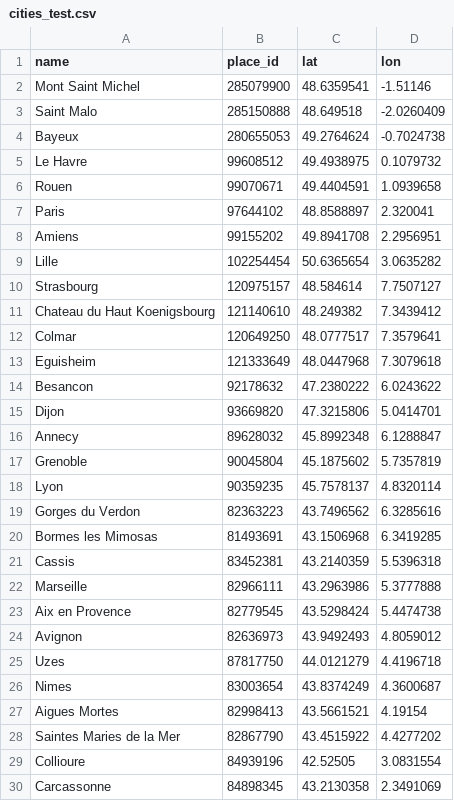
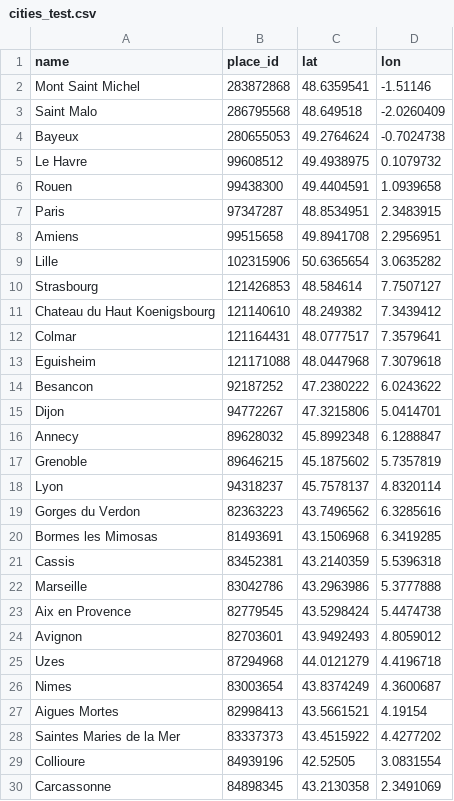
Before and after one commit to helene-mourez/jedha_kayak, a CSV file: data/cities_test.csv, drawn as a sheet; only a part is shown; the diff covers the shown part only.

```diff
--- a/data/cities_test.csv
+++ b/data/cities_test.csv
@@ -1,19 +1,19 @@
 name,place_id,lat,lon
-Mont Saint Michel,285079900,48.6359541,-1.51146
-Saint Malo,285150888,48.649518,-2.0260409
+Mont Saint Michel,283872868,48.6359541,-1.51146
+Saint Malo,286795568,48.649518,-2.0260409
 Bayeux,280655053,49.2764624,-0.7024738
 Le Havre,99608512,49.4938975,0.1079732
-Rouen,99070671,49.4404591,1.0939658
-Paris,97644102,48.8588897,2.320041
-Amiens,99155202,49.8941708,2.2956951
-Lille,102254454,50.6365654,3.0635282
-Strasbourg,120975157,48.584614,7.7507127
+Rouen,99438300,49.4404591,1.0939658
+Paris,97347287,48.8534951,2.3483915
+Amiens,99515658,49.8941708,2.2956951
+Lille,102315906,50.6365654,3.0635282
+Strasbourg,121426853,48.584614,7.7507127
 Chateau du Haut Koenigsbourg,121140610,48.249382,7.3439412
-Colmar,120649250,48.0777517,7.3579641
-Eguisheim,121333649,48.0447968,7.3079618
-Besancon,92178632,47.2380222,6.0243622
-Dijon,93669820,47.3215806,5.0414701
+Colmar,121164431,48.0777517,7.3579641
+Eguisheim,121171088,48.0447968,7.3079618
+Besancon,92187252,47.2380222,6.0243622
+Dijon,94772267,47.3215806,5.0414701
 Annecy,89628032,45.8992348,6.1288847
-Grenoble,90045804,45.1875602,5.7357819
-Lyon,90359235,45.7578137,4.8320114
+Grenoble,89646215,45.1875602,5.7357819
+Lyon,94318237,45.7578137,4.8320114
 Gorges du Verdon,82363223,43.7496562,6.3285616
@@ -21,9 +21,9 @@ Bormes les Mimosas,81493691,43.1506968,6.3419285
 Cassis,83452381,43.2140359,5.5396318
-Marseille,82966111,43.2963986,5.3777888
+Marseille,83042786,43.2963986,5.3777888
 Aix en Provence,82779545,43.5298424,5.4474738
-Avignon,82636973,43.9492493,4.8059012
-Uzes,87817750,44.0121279,4.4196718
+Avignon,82703601,43.9492493,4.8059012
+Uzes,87294968,44.0121279,4.4196718
 Nimes,83003654,43.8374249,4.3600687
 Aigues Mortes,82998413,43.5661521,4.19154
-Saintes Maries de la Mer,82867790,43.4515922,4.4277202
+Saintes Maries de la Mer,83337373,43.4515922,4.4277202
 Collioure,84939196,42.52505,3.0831554
```
Also changed, not shown: 7 edited cells elsewhere in this file, data/cities_and_weather_test.csv, 6 other files.
